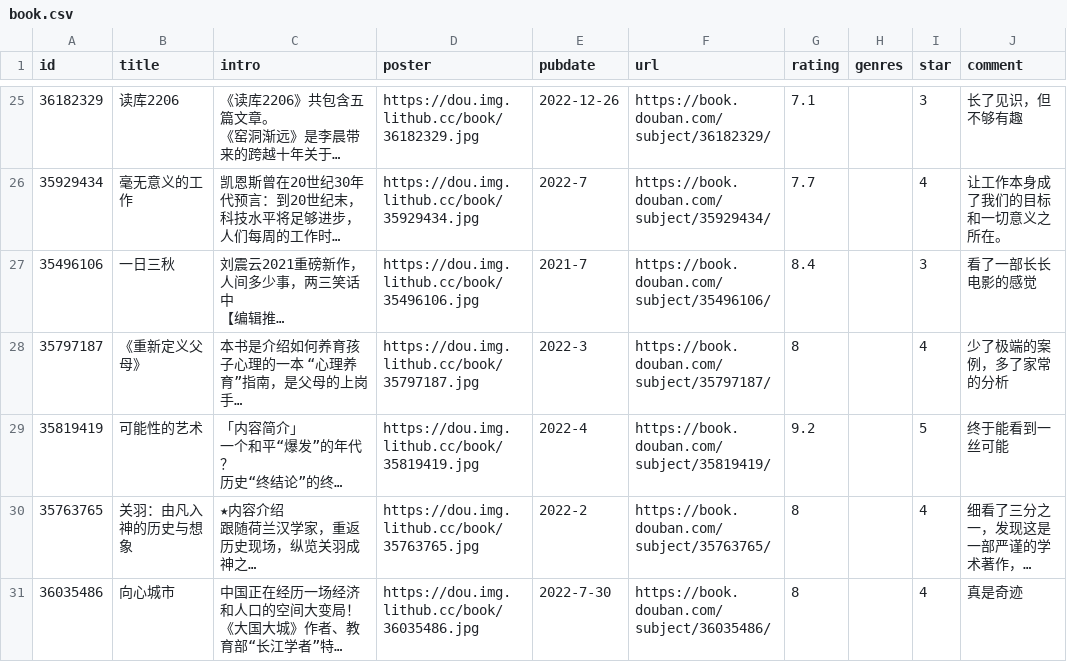
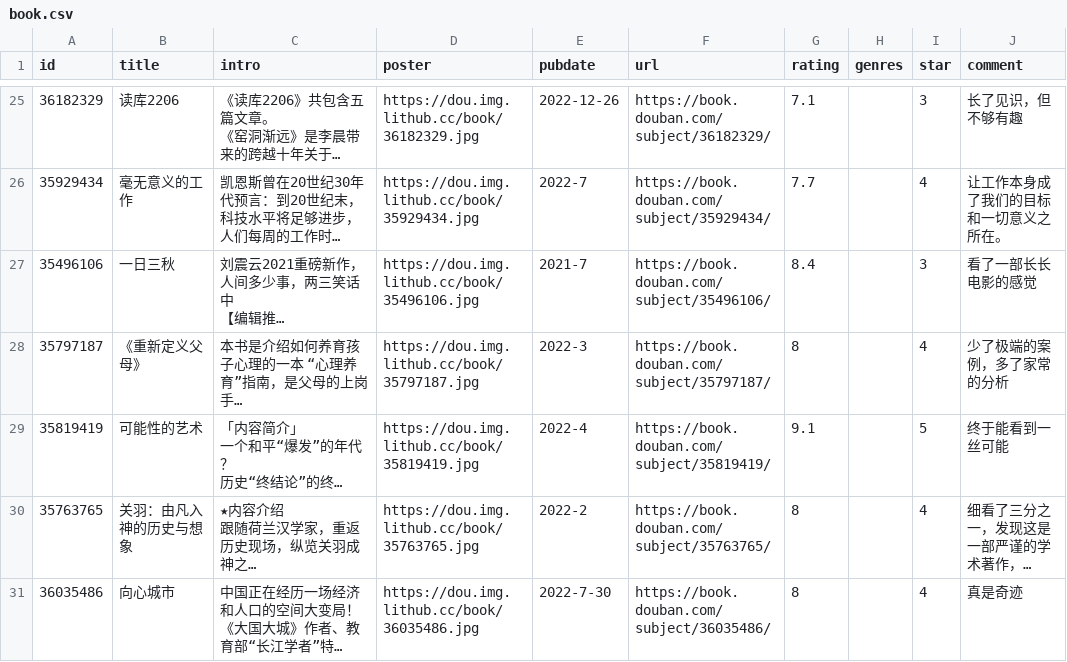
Before and after one commit to jamxe/immmmm, a CSV file: data/douban/book.csv, drawn as a sheet; only a part is shown, gaps mark what is left out; long unchanged cells end in …; the diff names each change by its address in the sheet, - before the commit and + after, or states it on an @@ line.

Commit message:
chore: update douban data

```diff
--- a/data/douban/book.csv
+++ b/data/douban/book.csv
-G29 (rating): 9.2
+G29 (rating): 9.1
```
